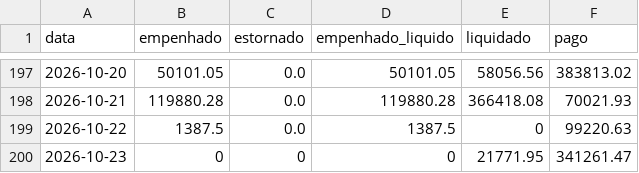
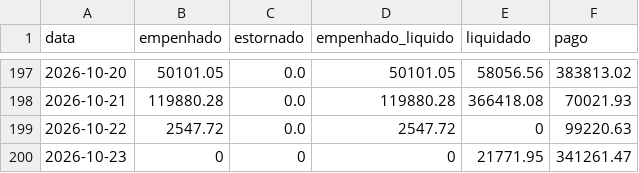
Before and after one commit to vagnerims2/painel-leopolis, a CSV file: data/movimento.csv, drawn as a sheet; only a part is shown, gaps mark what is left out.

```diff
--- a/data/movimento.csv
+++ b/data/movimento.csv
@@ -198,3 +198,3 @@ data,empenhado,estornado,empenhado_liquido,liquidado,pago
 2026-10-21,119880.28,0.0,119880.28,366418.08,70021.93
-2026-10-22,1387.5,0.0,1387.5,0,99220.63
+2026-10-22,2547.72,0.0,2547.72,0,99220.63
 2026-10-23,0,0,0,21771.95,341261.47
```
Also changed, not shown: 7 other files.
